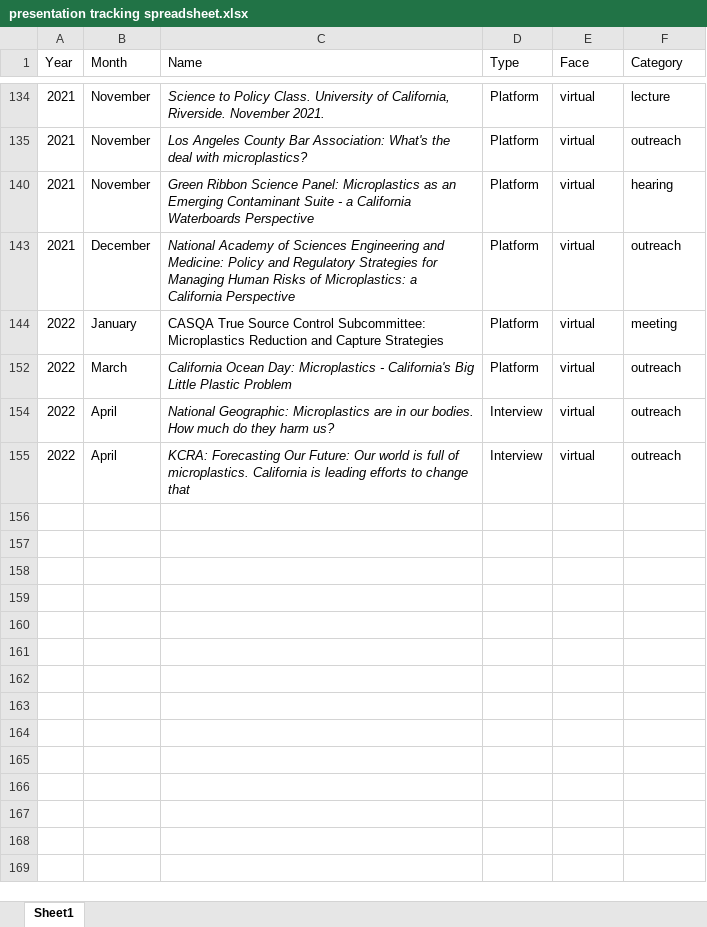
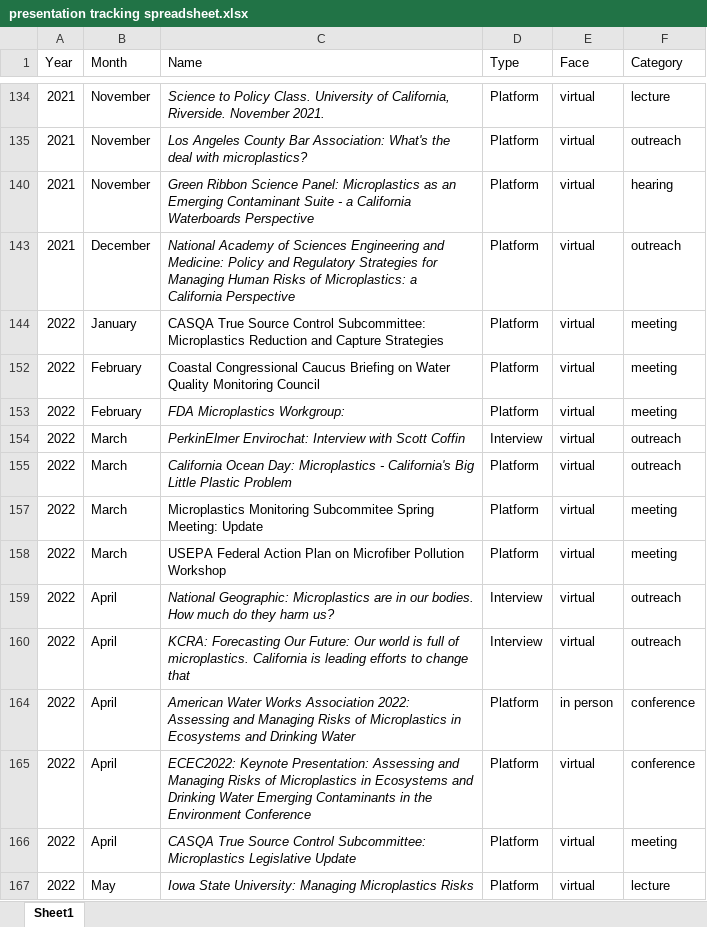
Before and after one commit to ScottCoffin/scottcoffin.github.io, an Excel workbook: assets/data/presentation tracking spreadsheet.xlsx, sheet Sheet1, drawn as a sheet; only a part is shown, gaps mark what is left out; values as stored, in another font and other column widths than the file's, no borders; table styles not drawn; the diff names each change by its address in the sheet, - before the commit and + after, or states it on an @@ line.

```diff
--- a/assets/data/presentation tracking spreadsheet.xlsx (sheet Sheet1)
+++ b/assets/data/presentation tracking spreadsheet.xlsx (sheet Sheet1)
+row 152: 2022 | February | Coastal Congressional Caucus Briefing on Water Quality Monitoring Council | Platform | virtual | meeting
+row 153: 2022 | February | FDA Microplastics Workgroup: | Platform | virtual | meeting
+row 154: 2022 | March | PerkinElmer Envirochat: Interview with Scott Coffin | Interview | virtual | outreach
+row 157: 2022 | March | Microplastics Monitoring Subcommitee Spring Meeting: Update | Platform | virtual | meeting
+row 158: 2022 | March | USEPA Federal Action Plan on Microfiber Pollution Workshop | Platform | virtual | meeting
+row 164: 2022 | April | American Water Works Association 2022: Assessing and Managing Risks of Microplastics in Ecosystems and Drinking Water | Platform | in person | conference
+row 165: 2022 | April | ECEC2022: Keynote Presentation: Assessing and Managing Risks of Microplastics in Ecosystems and Drinking Water Emerging Contaminants in the Environment Conference | Platform | virtual | conference
+row 166: 2022 | April | CASQA True Source Control Subcommittee: Microplastics Legislative Update | Platform | virtual | meeting
+row 167: 2022 | May | Iowa State University: Managing Microplastics Risks | Platform | virtual | lecture
```
Also changed, not shown: 3 other files.
